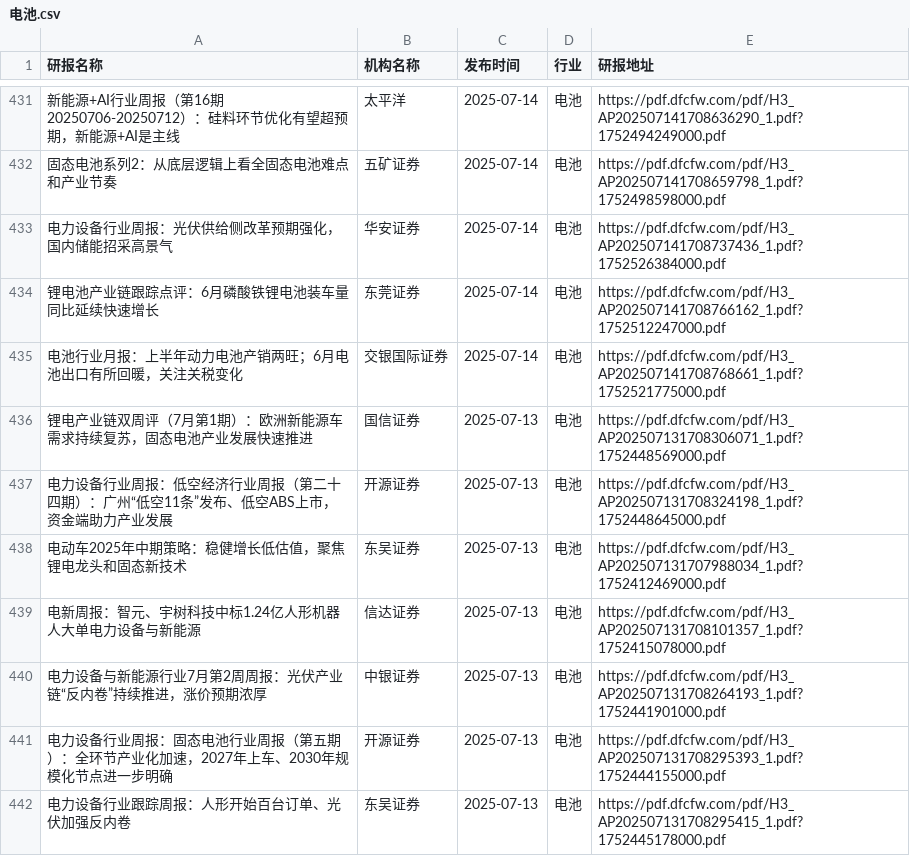
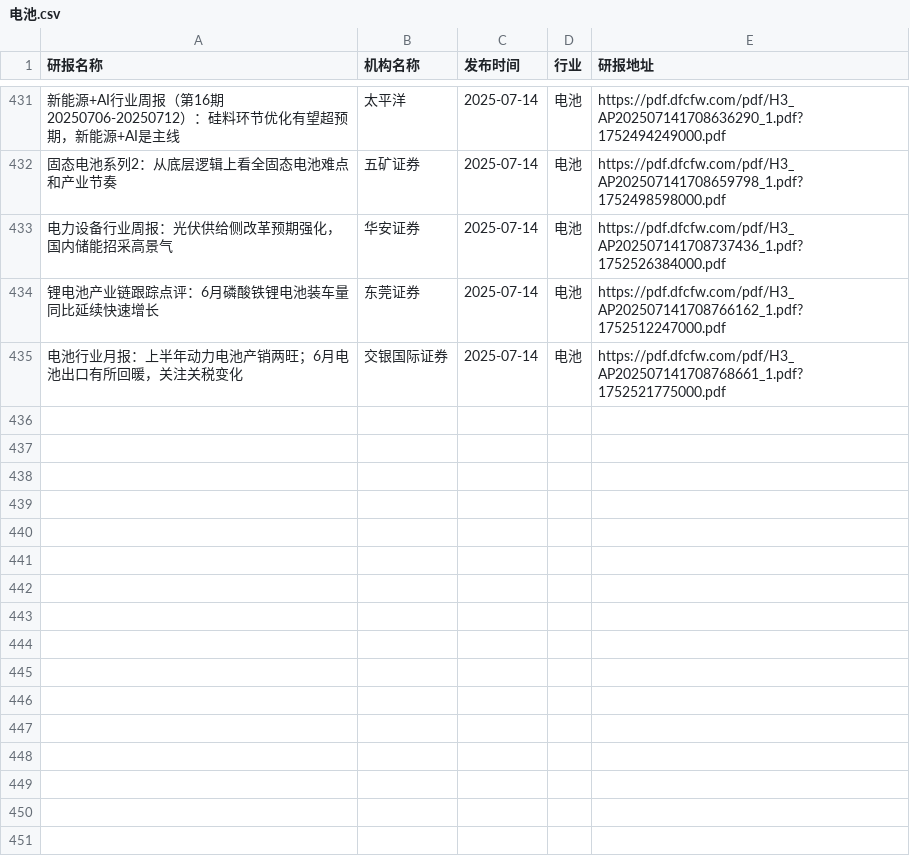
Before and after one commit to manymore13/report, a CSV file: eastmoney/电池.csv, drawn as a sheet; only a part is shown, gaps mark what is left out; the diff names each change by its address in the sheet, - before the commit and + after, or states it on an @@ line.

```diff
--- a/eastmoney/电池.csv
+++ b/eastmoney/电池.csv
-row 436: 锂电产业链双周评（7月第1期）：欧洲新能源车需求持续复苏，固态电池产业发展快速推进 | 国信证券 | 2025-07-13 | 电池 | https://pdf.dfcfw.com/pdf/H3_AP202507131708306071_1.pdf?1752448569000.pdf
-row 437: 电力设备行业周报：低空经济行业周报（第二十四期）：广州“低空11条”发布、低空ABS上市，资金端助力产业发展 | 开源证券 | 2025-07-13 | 电池 | https://pdf.dfcfw.com/pdf/H3_AP202507131708324198_1.pdf?1752448645000.pdf
-row 438: 电动车2025年中期策略：稳健增长低估值，聚焦锂电龙头和固态新技术 | 东吴证券 | 2025-07-13 | 电池 | https://pdf.dfcfw.com/pdf/H3_AP202507131707988034_1.pdf?1752412469000.pdf
-row 439: 电新周报：智元、宇树科技中标1.24亿人形机器人大单电力设备与新能源 | 信达证券 | 2025-07-13 | 电池 | https://pdf.dfcfw.com/pdf/H3_AP202507131708101357_1.pdf?1752415078000.pdf
-row 440: 电力设备与新能源行业7月第2周周报：光伏产业链“反内卷”持续推进，涨价预期浓厚 | 中银证券 | 2025-07-13 | 电池 | https://pdf.dfcfw.com/pdf/H3_AP202507131708264193_1.pdf?1752441901000.pdf
-row 441: 电力设备行业周报：固态电池行业周报（第五期）：全环节产业化加速，2027年上车、2030年规模化节点进一步明确 | 开源证券 | 2025-07-13 | 电池 | https://pdf.dfcfw.com/pdf/H3_AP202507131708295393_1.pdf?1752444155000.pdf
-row 442: 电力设备行业跟踪周报：人形开始百台订单、光伏加强反内卷 | 东吴证券 | 2025-07-13 | 电池 | https://pdf.dfcfw.com/pdf/H3_AP202507131708295415_1.pdf?1752445178000.pdf
```
Also changed, not shown: eastmoney/中药.csv, eastmoney/多元金融.csv, 52 other files.
